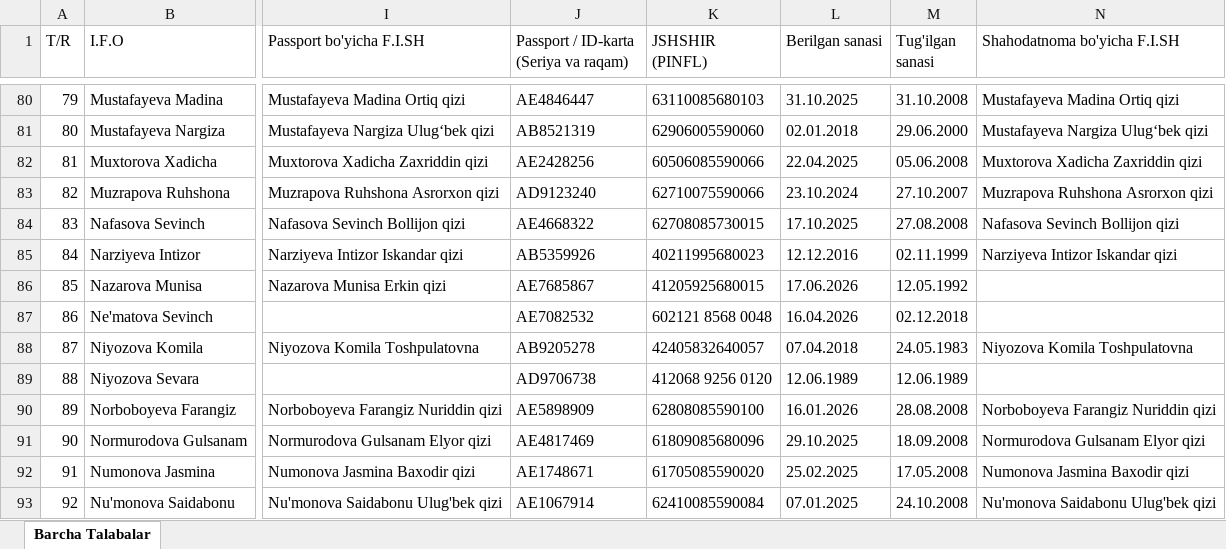
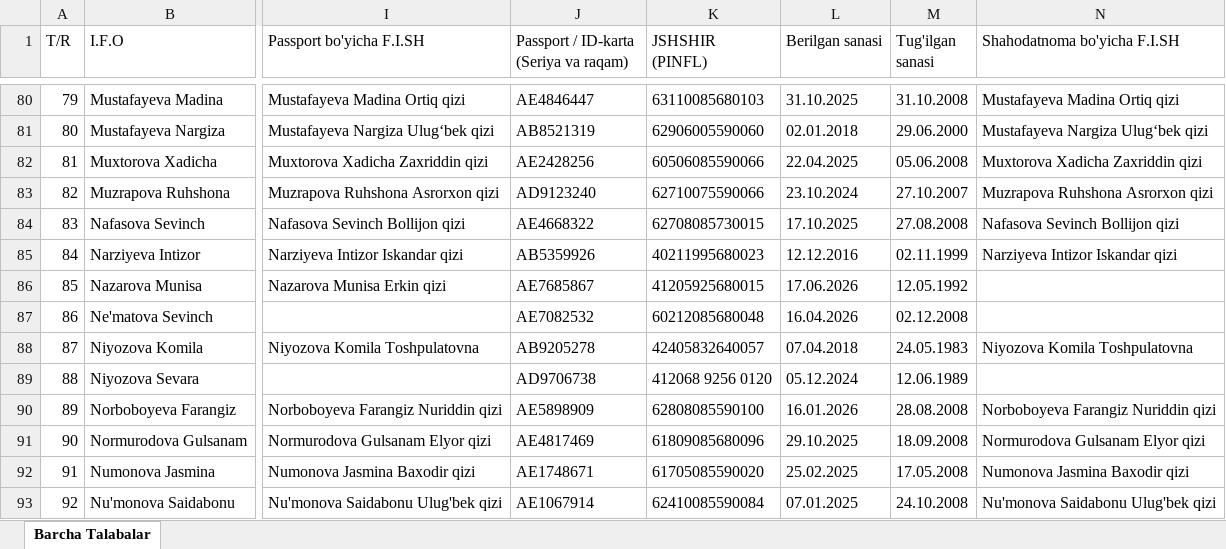
Before and after one commit to ozodbeknapasov007-dotcom/talabalar-jadvali, an Excel workbook: Talabalar_Toliq_Royxati.xlsx, sheet Barcha Talabalar, drawn as a sheet; only a part is shown, gaps mark what is left out; values as stored, in another font and other column widths than the file's, no borders; the diff names each change by its address in the sheet, - before the commit and + after, or states it on an @@ line.

```diff
--- a/Talabalar_Toliq_Royxati.xlsx (sheet Barcha Talabalar)
+++ b/Talabalar_Toliq_Royxati.xlsx (sheet Barcha Talabalar)
-K87 (JSHSHIR (PINFL)): 602121 8568 0048
+K87 (JSHSHIR (PINFL)): 60212085680048
-M87 (Tug'ilgan sanasi): 02.12.2018
+M87 (Tug'ilgan sanasi): 02.12.2008
-L89 (Berilgan sanasi): 12.06.1989
+L89 (Berilgan sanasi): 05.12.2024
```
Also changed, not shown: Talabalar_Yangilangan_Royxat.xlsx, qayta_tekshiruv/Talabalar_Yangilangan_Royxat.xlsx, 8 other files.
